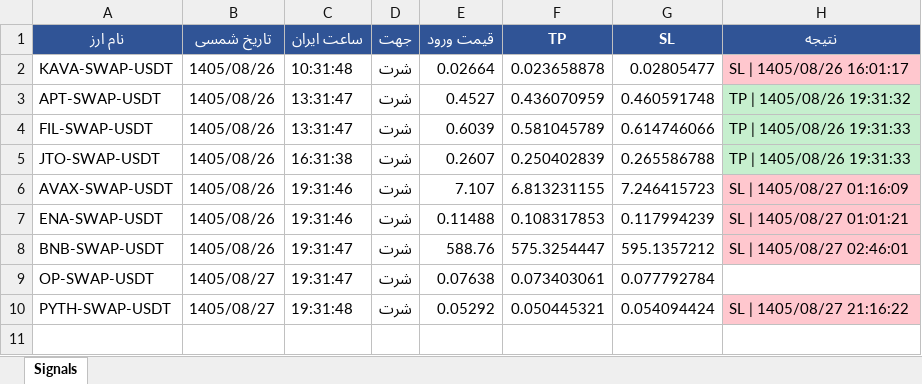
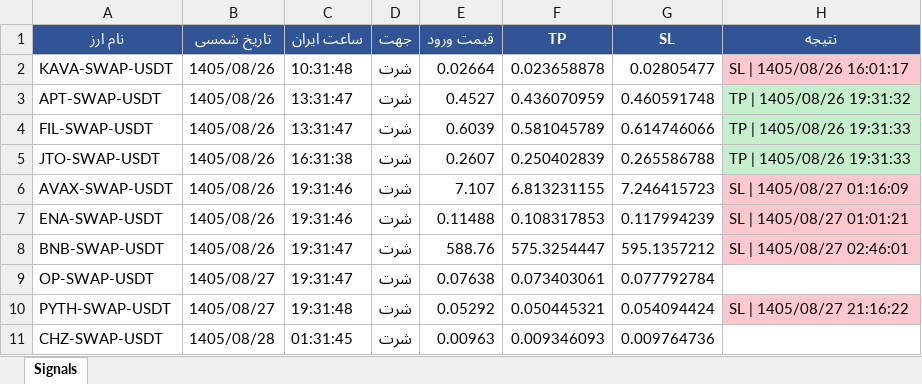
Before and after one commit to cmosircrypto-lang/Crypto-signal-bot, an Excel workbook: signals_bot-v60.xlsx, sheet Signals, drawn as a sheet; values as stored, in another font and other column widths than the file's, no borders; the diff names each change by its address in the sheet, - before the commit and + after, or states it on an @@ line.

```diff
--- a/signals_bot-v60.xlsx (sheet Signals)
+++ b/signals_bot-v60.xlsx (sheet Signals)
+row 11: CHZ-SWAP-USDT | 1405/08/28 | 01:31:45 | شرت | 0.00963 | 0.009346093 | 0.009764736
```
Also changed, not shown: 2 other files.
